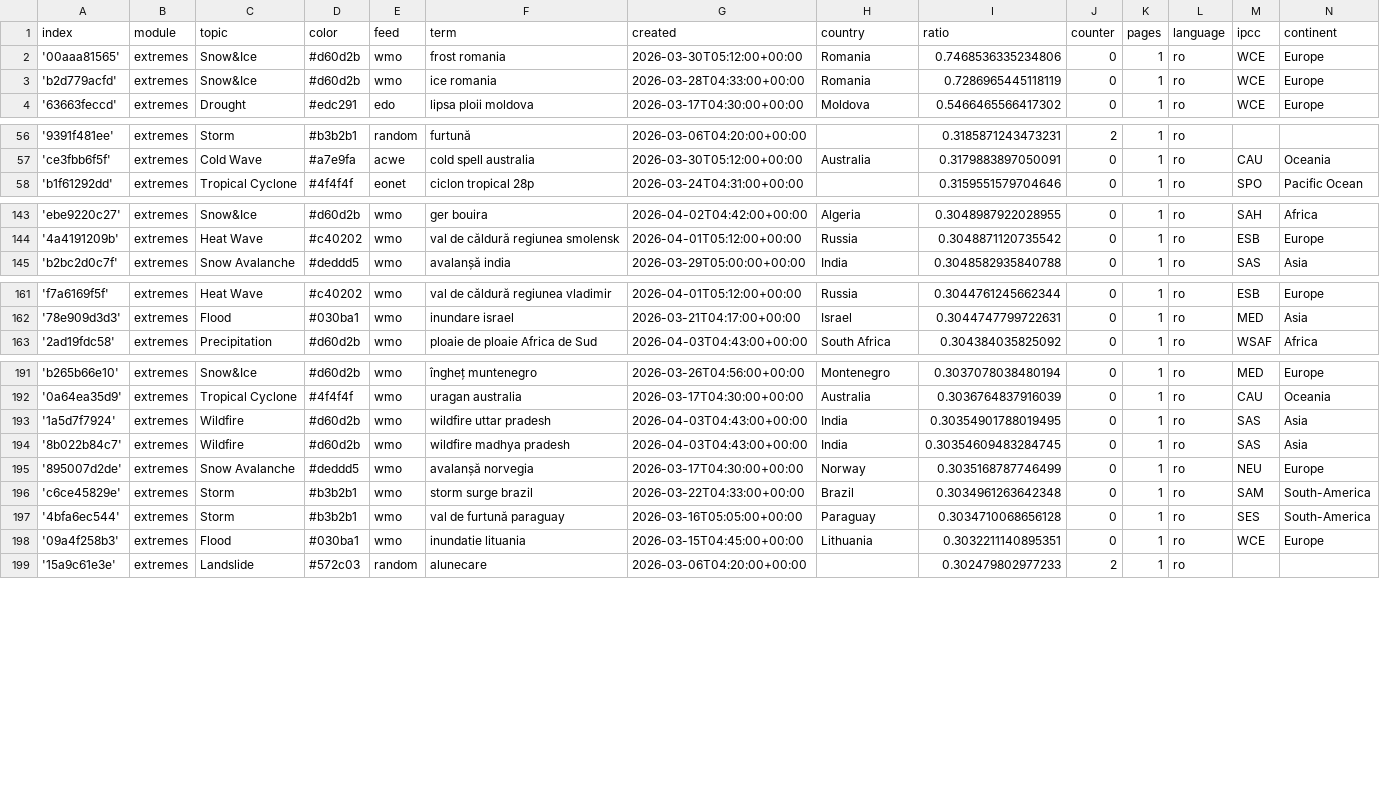
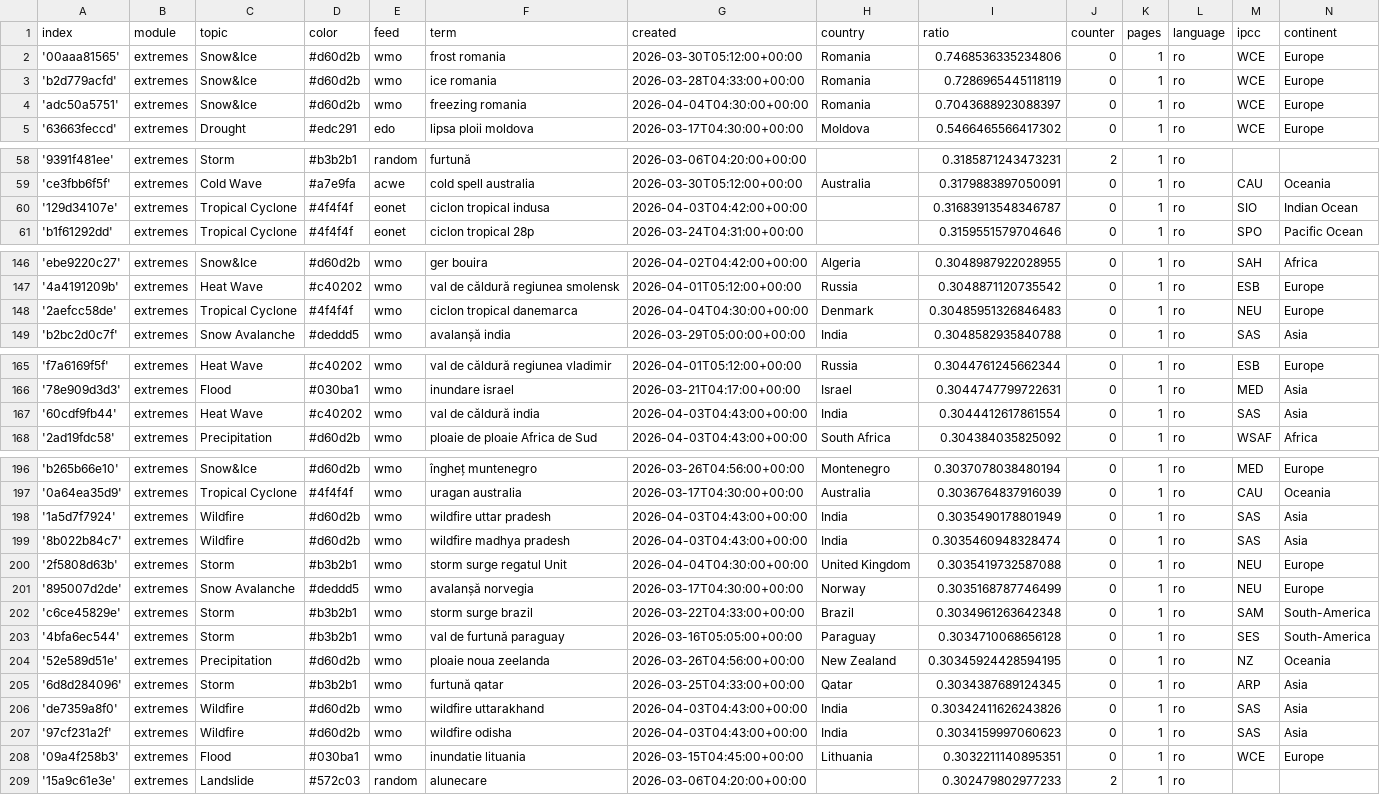
Before and after one commit to TinoH91news/romanianExtremes, a CSV file: terms.csv, drawn as a sheet; only a part is shown, gaps mark what is left out; addresses are those after the commit; the diff covers the shown part only; the diff names each change by its address in the sheet, - before the commit and + after, or states it on an @@ line.

Commit message:
Commit from GitHub Actions (import:0.0)

```diff
--- a/terms.csv
+++ b/terms.csv
+row 4: 'adc50a5751' | extremes | Snow&Ice | #d60d2b | wmo | freezing romania | 2026-04-04T04:30:00+00:00 | Romania | 0.7043688923088397 | 0 | 1 | ro | WCE | Europe
+row 60: '129d34107e' | extremes | Tropical Cyclone | #4f4f4f | eonet | ciclon tropical indusa | 2026-04-03T04:42:00+00:00 |  | 0.31683913548346787 | 0 | 1 | ro | SIO | Indian Ocean
+row 148: '2aefcc58de' | extremes | Tropical Cyclone | #4f4f4f | wmo | ciclon tropical danemarca | 2026-04-04T04:30:00+00:00 | Denmark | 0.30485951326846483 | 0 | 1 | ro | NEU | Europe
+row 167: '60cdf9fb44' | extremes | Heat Wave | #c40202 | wmo | val de căldură india | 2026-04-03T04:43:00+00:00 | India | 0.3044412617861554 | 0 | 1 | ro | SAS | Asia
-I198 (ratio): 0.30354901788019495
+I198 (ratio): 0.3035490178801949
-I199 (ratio): 0.30354609483284745
+I199 (ratio): 0.3035460948328474
+row 200: '2f5808d63b' | extremes | Storm | #b3b2b1 | wmo | storm surge regatul Unit | 2026-04-04T04:30:00+00:00 | United Kingdom | 0.3035419732587088 | 0 | 1 | ro | NEU | Europe
+row 204: '52e589d51e' | extremes | Precipitation | #d60d2b | wmo | ploaie noua zeelanda | 2026-03-26T04:56:00+00:00 | New Zealand | 0.30345924428594195 | 0 | 1 | ro | NZ | Oceania
+row 205: '6d8d284096' | extremes | Storm | #b3b2b1 | wmo | furtună qatar | 2026-03-25T04:33:00+00:00 | Qatar | 0.3034387689124345 | 0 | 1 | ro | ARP | Asia
+row 206: 'de7359a8f0' | extremes | Wildfire | #d60d2b | wmo | wildfire uttarakhand | 2026-04-03T04:43:00+00:00 | India | 0.30342411626243826 | 0 | 1 | ro | SAS | Asia
+row 207: '97cf231a2f' | extremes | Wildfire | #d60d2b | wmo | wildfire odisha | 2026-04-03T04:43:00+00:00 | India | 0.3034159997060623 | 0 | 1 | ro | SAS | Asia
```
Also changed, not shown: 1 added row and 3 edited cells elsewhere in this file.
